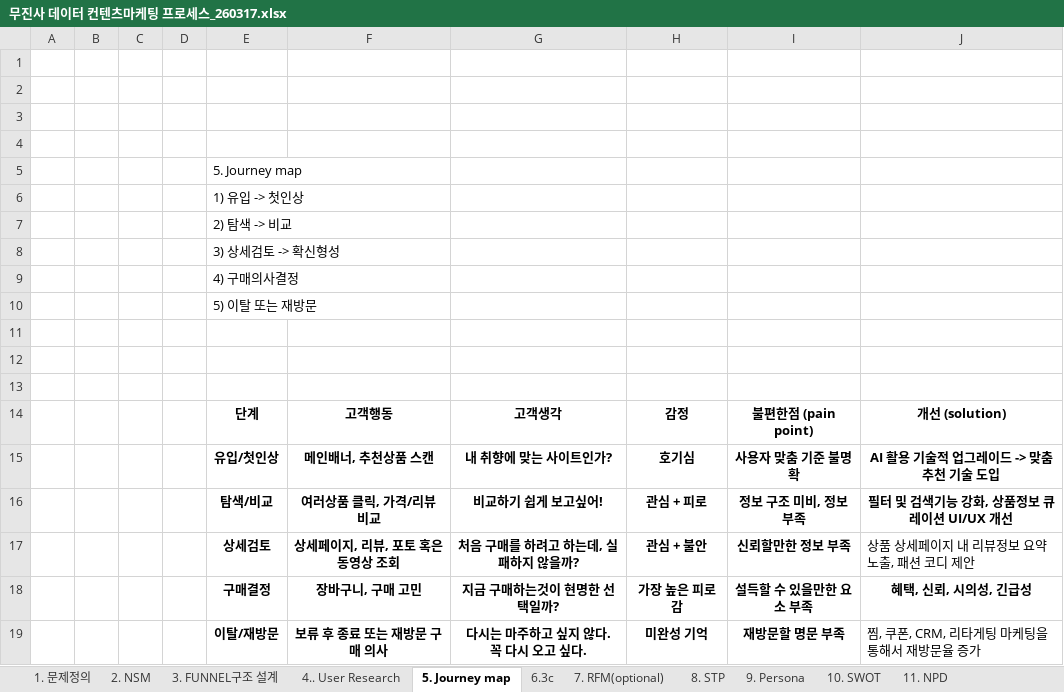
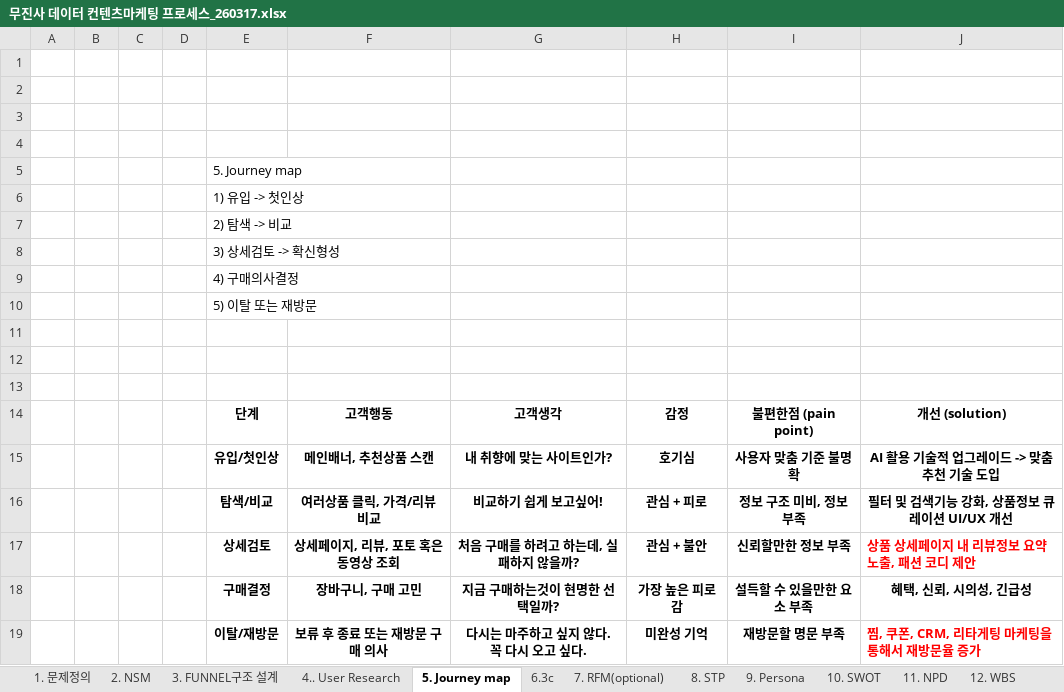
Before and after one commit to hayeonkim1/marketing-260115, an Excel workbook: marketing/무진사 데이터 컨텐츠마케팅 프로세스_260317.xlsx, sheet 5. Journey map, drawn as a sheet; values as stored, in another font and other column widths than the file's, no borders; the diff names each change by its address in the sheet, - before the commit and + after, or states it on an @@ line.

```diff
--- a/marketing/무진사 데이터 컨텐츠마케팅 프로세스_260317.xlsx (sheet 5. Journey map)
+++ b/marketing/무진사 데이터 컨텐츠마케팅 프로세스_260317.xlsx (sheet 5. Journey map)
+sheet tab: 12. WBS
@@ J17 bold: off → on, text colour: black → #FF0000 @@
@@ J19 bold: off → on, text colour: black → #FF0000 @@
```
Also changed, not shown: sheet 9. Persona, sheet 3. FUNNEL구조 설계, sheet 6.3c, sheet 8. STP, sheet 4.. User Research, other sheet tabs, charts or pictures, 17 other files.
